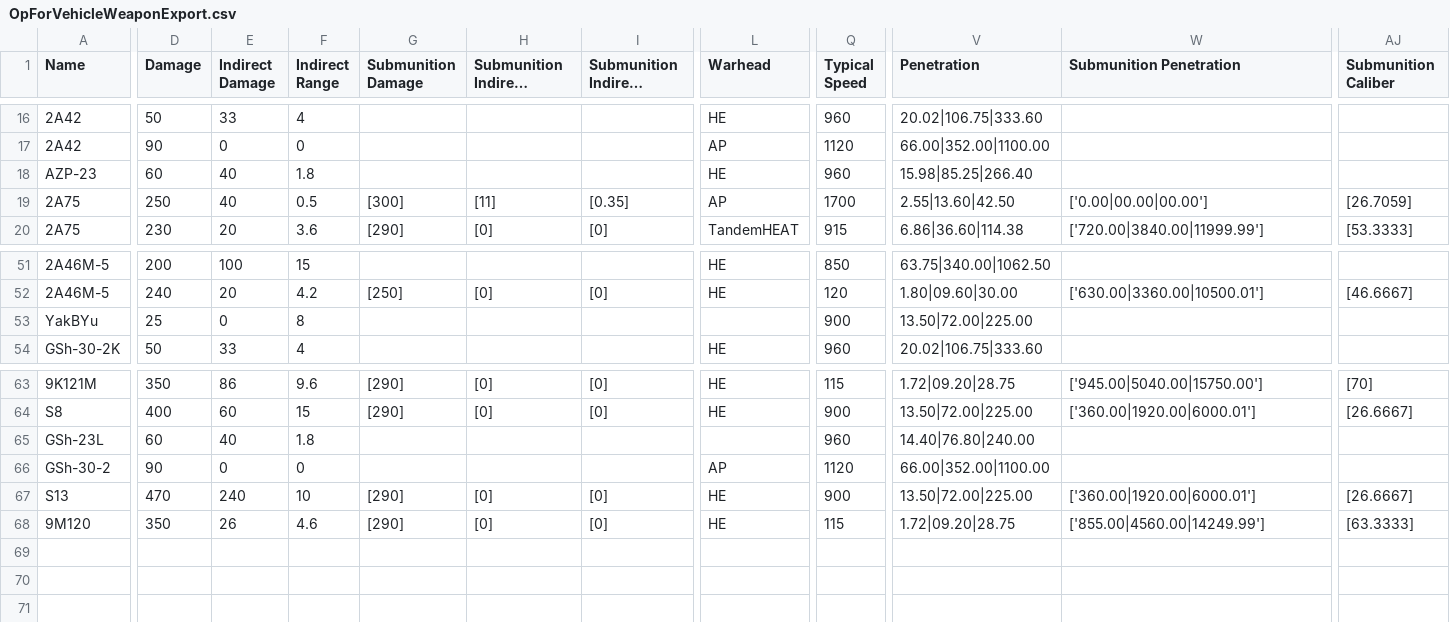
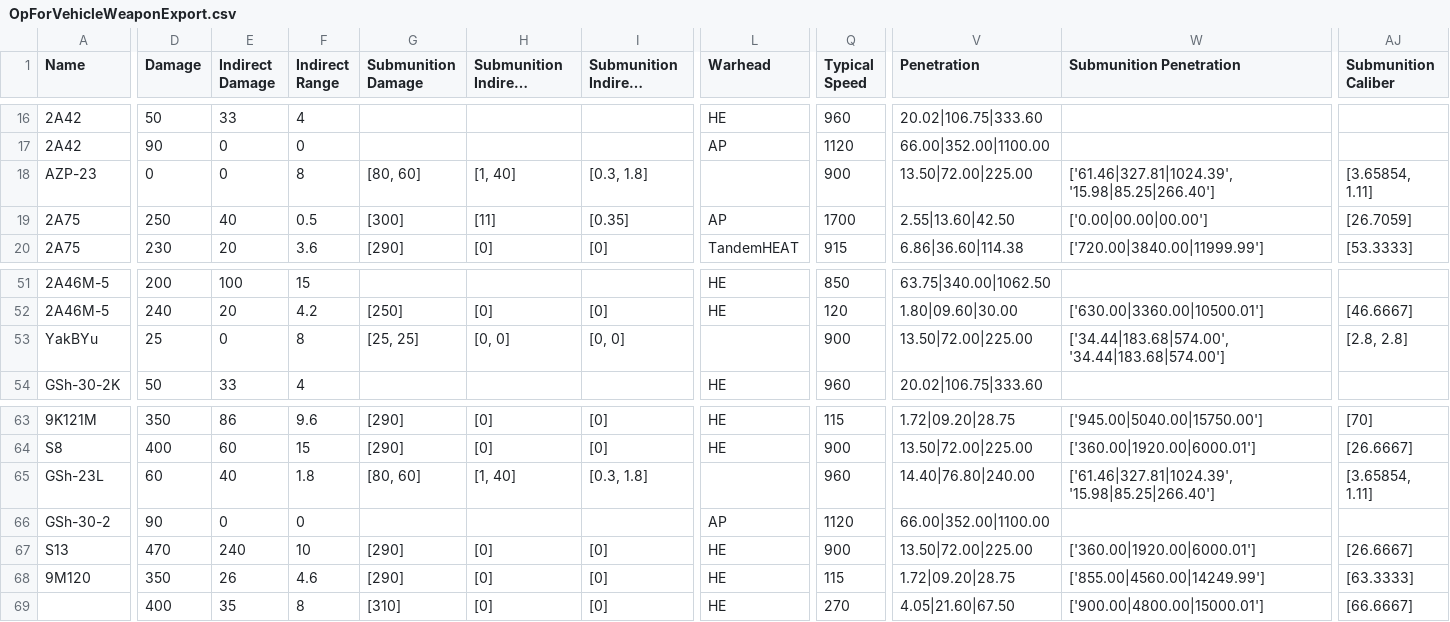
Before and after one commit to lukegotjellyfish/Arma-Class-Exporter, a CSV file: Exports/OpForVehicleWeaponExport.csv, drawn as a sheet; only a part is shown, gaps mark what is left out; long unchanged cells end in …; rows hold the shown columns only; the diff covers the shown part only; the diff names each change by its address in the sheet, - before the commit and + after, or states it on an @@ line.

```diff
--- a/Exports/OpForVehicleWeaponExport.csv
+++ b/Exports/OpForVehicleWeaponExport.csv
-D18 (Damage): 60
+D18 (Damage): 0
-E18 (Indirect Damage): 40
+E18 (Indirect Damage): 0
-F18 (Indirect Range): 1.8
+F18 (Indirect Range): 8
-G18 (Submunition Damage): (empty)
+G18 (Submunition Damage): [80, 60]
-H18 (Submunition Indirect Damage): (empty)
+H18 (Submunition Indirect Damage): [1, 40]
-I18 (Submunition Indirect Range): (empty)
+I18 (Submunition Indirect Range): [0.3, 1.8]
-L18 (Warhead): HE
+L18 (Warhead): (empty)
-Q18 (Typical Speed): 960
+Q18 (Typical Speed): 900
-V18 (Penetration): 15.98|85.25|266.40
+V18 (Penetration): 13.50|72.00|225.00
-W18 (Submunition Penetration): (empty)
+W18 (Submunition Penetration): ['61.46|327.81|1024.39', '15.98|85.25|266.40']
-AJ18 (Submunition Caliber): (empty)
+AJ18 (Submunition Caliber): [3.65854, 1.11]
-G53 (Submunition Damage): (empty)
+G53 (Submunition Damage): [25, 25]
-H53 (Submunition Indirect Damage): (empty)
+H53 (Submunition Indirect Damage): [0, 0]
-I53 (Submunition Indirect Range): (empty)
+I53 (Submunition Indirect Range): [0, 0]
-W53 (Submunition Penetration): (empty)
+W53 (Submunition Penetration): ['34.44|183.68|574.00', '34.44|183.68|574.00']
-AJ53 (Submunition Caliber): (empty)
+AJ53 (Submunition Caliber): [2.8, 2.8]
-G65 (Submunition Damage): (empty)
+G65 (Submunition Damage): [80, 60]
-H65 (Submunition Indirect Damage): (empty)
+H65 (Submunition Indirect Damage): [1, 40]
-I65 (Submunition Indirect Range): (empty)
+I65 (Submunition Indirect Range): [0.3, 1.8]
-W65 (Submunition Penetration): (empty)
+W65 (Submunition Penetration): ['61.46|327.81|1024.39', '15.98|85.25|266.40']
-AJ65 (Submunition Caliber): (empty)
+AJ65 (Submunition Caliber): [3.65854, 1.11]
+row 69:  | 400 | 35 | 8 | [310] | [0] | [0] | HE | 270 | 4.05|21.60|67.50 | ['900.00|4800.00|15000.01'] | [66.6667]
```
Also changed, not shown: 2 edited cells elsewhere in this file, Exports/BluForVehicleWeaponExport.csv, 19 other files.
